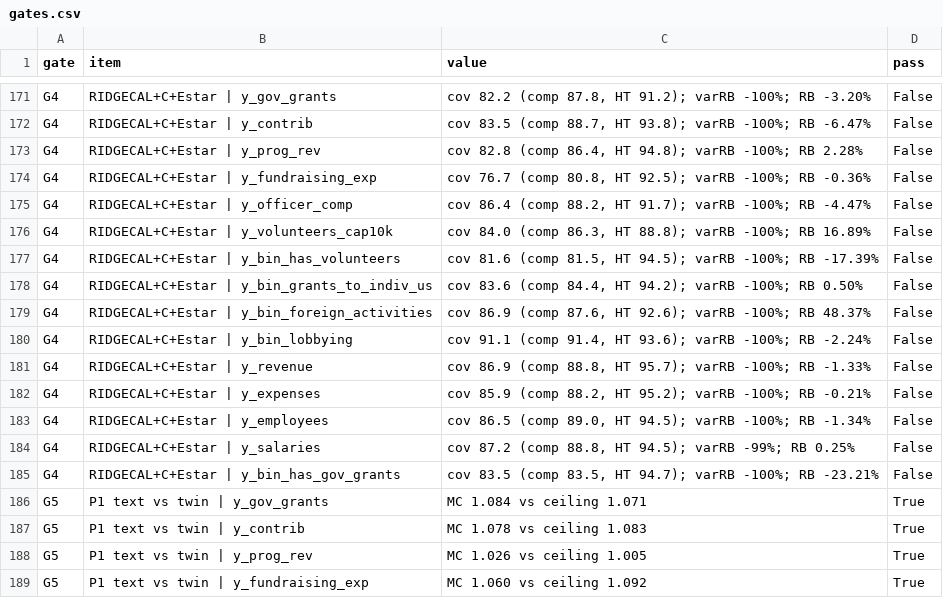
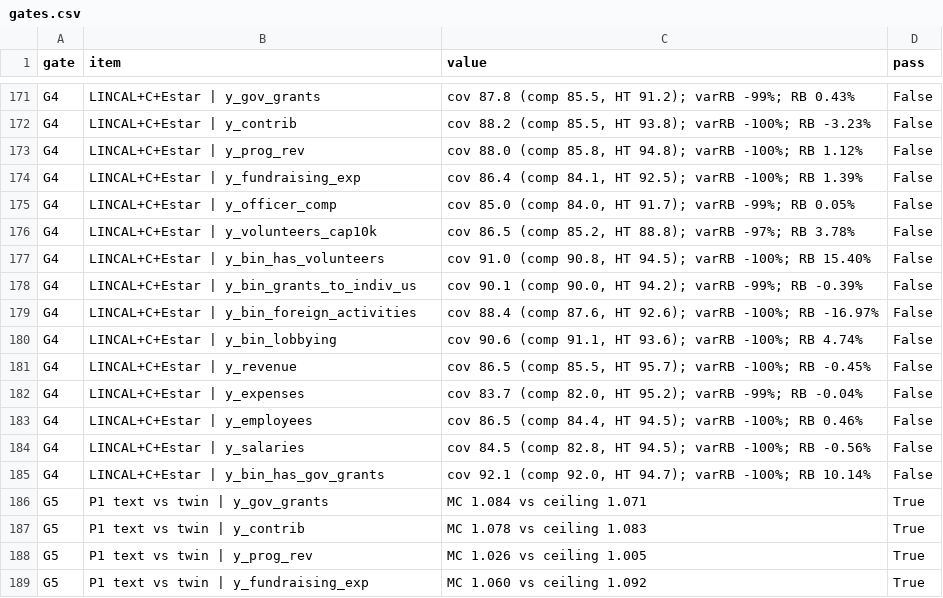
Before and after one commit to hananather/hananather, a CSV file: _research/embedding-auxiliary-variables/results/stage2_ne_v3/gates.csv, drawn as a sheet; only a part is shown, gaps mark what is left out; the diff covers the shown part only; the diff names each change by its address in the sheet, - before the commit and + after, or states it on an @@ line.

```diff
--- a/_research/embedding-auxiliary-variables/results/stage2_ne_v3/gates.csv
+++ b/_research/embedding-auxiliary-variables/results/stage2_ne_v3/gates.csv
-B171 (item): RIDGECAL+C+Estar | y_gov_grants
+B171 (item): LINCAL+C+Estar | y_gov_grants
-C171 (value): cov 82.2 (comp 87.8, HT 91.2); varRB -100%; RB -3.20%
+C171 (value): cov 87.8 (comp 85.5, HT 91.2); varRB -99%; RB 0.43%
-B172 (item): RIDGECAL+C+Estar | y_contrib
+B172 (item): LINCAL+C+Estar | y_contrib
-C172 (value): cov 83.5 (comp 88.7, HT 93.8); varRB -100%; RB -6.47%
+C172 (value): cov 88.2 (comp 85.5, HT 93.8); varRB -100%; RB -3.23%
-B173 (item): RIDGECAL+C+Estar | y_prog_rev
+B173 (item): LINCAL+C+Estar | y_prog_rev
-C173 (value): cov 82.8 (comp 86.4, HT 94.8); varRB -100%; RB 2.28%
+C173 (value): cov 88.0 (comp 85.8, HT 94.8); varRB -100%; RB 1.12%
-B174 (item): RIDGECAL+C+Estar | y_fundraising_exp
+B174 (item): LINCAL+C+Estar | y_fundraising_exp
-C174 (value): cov 76.7 (comp 80.8, HT 92.5); varRB -100%; RB -0.36%
+C174 (value): cov 86.4 (comp 84.1, HT 92.5); varRB -100%; RB 1.39%
-B175 (item): RIDGECAL+C+Estar | y_officer_comp
+B175 (item): LINCAL+C+Estar | y_officer_comp
-C175 (value): cov 86.4 (comp 88.2, HT 91.7); varRB -100%; RB -4.47%
+C175 (value): cov 85.0 (comp 84.0, HT 91.7); varRB -99%; RB 0.05%
-B176 (item): RIDGECAL+C+Estar | y_volunteers_cap10k
+B176 (item): LINCAL+C+Estar | y_volunteers_cap10k
-C176 (value): cov 84.0 (comp 86.3, HT 88.8); varRB -100%; RB 16.89%
+C176 (value): cov 86.5 (comp 85.2, HT 88.8); varRB -97%; RB 3.78%
-B177 (item): RIDGECAL+C+Estar | y_bin_has_volunteers
+B177 (item): LINCAL+C+Estar | y_bin_has_volunteers
-C177 (value): cov 81.6 (comp 81.5, HT 94.5); varRB -100%; RB -17.39%
+C177 (value): cov 91.0 (comp 90.8, HT 94.5); varRB -100%; RB 15.40%
-B178 (item): RIDGECAL+C+Estar | y_bin_grants_to_indiv_us
+B178 (item): LINCAL+C+Estar | y_bin_grants_to_indiv_us
-C178 (value): cov 83.6 (comp 84.4, HT 94.2); varRB -100%; RB 0.50%
+C178 (value): cov 90.1 (comp 90.0, HT 94.2); varRB -99%; RB -0.39%
-B179 (item): RIDGECAL+C+Estar | y_bin_foreign_activities
+B179 (item): LINCAL+C+Estar | y_bin_foreign_activities
-C179 (value): cov 86.9 (comp 87.6, HT 92.6); varRB -100%; RB 48.37%
+C179 (value): cov 88.4 (comp 87.6, HT 92.6); varRB -100%; RB -16.97%
-B180 (item): RIDGECAL+C+Estar | y_bin_lobbying
+B180 (item): LINCAL+C+Estar | y_bin_lobbying
-C180 (value): cov 91.1 (comp 91.4, HT 93.6); varRB -100%; RB -2.24%
+C180 (value): cov 90.6 (comp 91.1, HT 93.6); varRB -100%; RB 4.74%
-B181 (item): RIDGECAL+C+Estar | y_revenue
+B181 (item): LINCAL+C+Estar | y_revenue
-C181 (value): cov 86.9 (comp 88.8, HT 95.7); varRB -100%; RB -1.33%
+C181 (value): cov 86.5 (comp 85.5, HT 95.7); varRB -100%; RB -0.45%
-B182 (item): RIDGECAL+C+Estar | y_expenses
+B182 (item): LINCAL+C+Estar | y_expenses
-C182 (value): cov 85.9 (comp 88.2, HT 95.2); varRB -100%; RB -0.21%
+C182 (value): cov 83.7 (comp 82.0, HT 95.2); varRB -99%; RB -0.04%
-B183 (item): RIDGECAL+C+Estar | y_employees
+B183 (item): LINCAL+C+Estar | y_employees
-C183 (value): …86.5 (comp 89.0, HT 94.5); varRB -100%; RB -1.34%
+C183 (value): …86.5 (comp 84.4, HT 94.5); varRB -100%; RB 0.46%
-B184 (item): RIDGECAL+C+Estar | y_salaries
+B184 (item): LINCAL+C+Estar | y_salaries
-C184 (value): cov 87.2 (comp 88.8, HT 94.5); varRB -99%; RB 0.25%
+C184 (value): cov 84.5 (comp 82.8, HT 94.5); varRB -100%; RB -0.56%
-B185 (item): RIDGECAL+C+Estar | y_bin_has_gov_grants
+B185 (item): LINCAL+C+Estar | y_bin_has_gov_grants
-C185 (value): cov 83.5 (comp 83.5, HT 94.7); varRB -100%; RB -23.21%
+C185 (value): cov 92.1 (comp 92.0, HT 94.7); varRB -100%; RB 10.14%
```
Also changed, not shown: 1 added row, 1 removed row and 47 edited cells elsewhere in this file, 6 other files.
